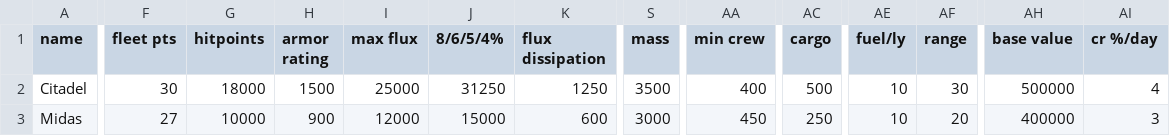
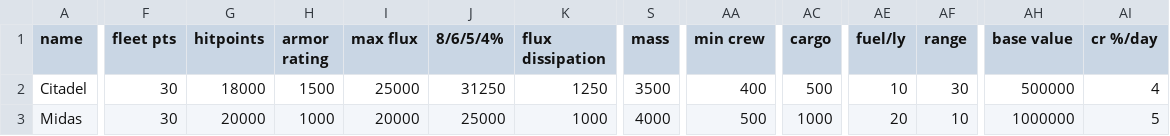
Before and after one commit to confer0/vulpoids, a CSV file: data/hulls/ship_data.csv, drawn as a sheet; only a part is shown, gaps mark what is left out; the diff covers the shown part only; the diff names each change by its address in the sheet, - before the commit and + after, or states it on an @@ line.

```diff
--- a/data/hulls/ship_data.csv
+++ b/data/hulls/ship_data.csv
-F3 (fleet pts): 27
+F3 (fleet pts): 30
-G3 (hitpoints): 10000
+G3 (hitpoints): 20000
-H3 (armor rating): 900
+H3 (armor rating): 1000
-I3 (max flux): 12000
+I3 (max flux): 20000
-J3 (8/6/5/4%): 15000
+J3 (8/6/5/4%): 25000
-K3 (flux dissipation): 600
+K3 (flux dissipation): 1000
-S3 (mass): 3000
+S3 (mass): 4000
-AA3 (min crew): 450
+AA3 (min crew): 500
-AC3 (cargo): 250
+AC3 (cargo): 1000
-AE3 (fuel/ly): 10
+AE3 (fuel/ly): 20
-AF3 (range): 20
+AF3 (range): 10
-AH3 (base value): 400000
+AH3 (base value): 1000000
-AI3 (cr %/day): 3
+AI3 (cr %/day): 5
```
Also changed, not shown: 4 edited cells elsewhere in this file, data/campaign/rules.csv, data/hullmods/hull_mods.csv, 5 other files.
